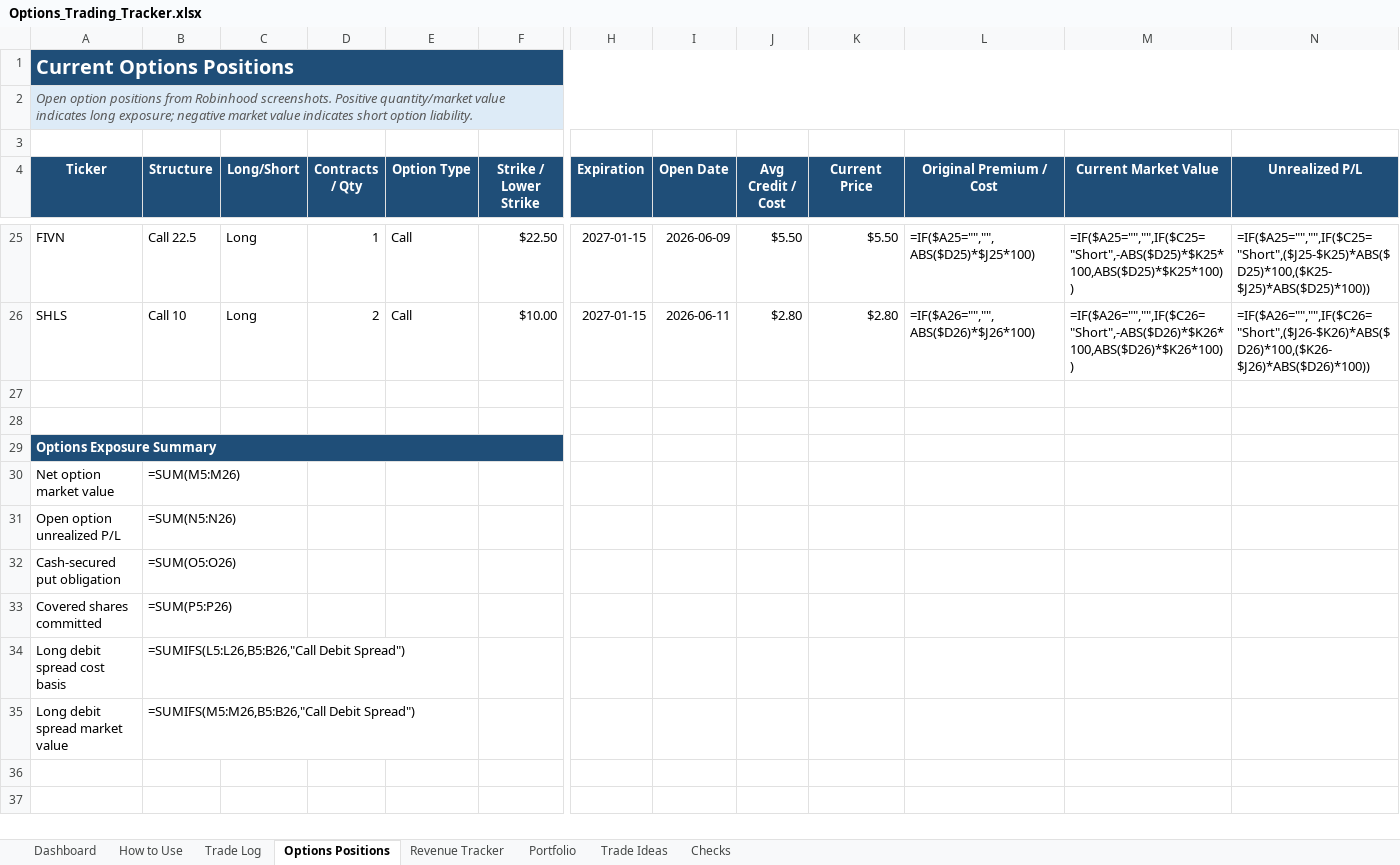
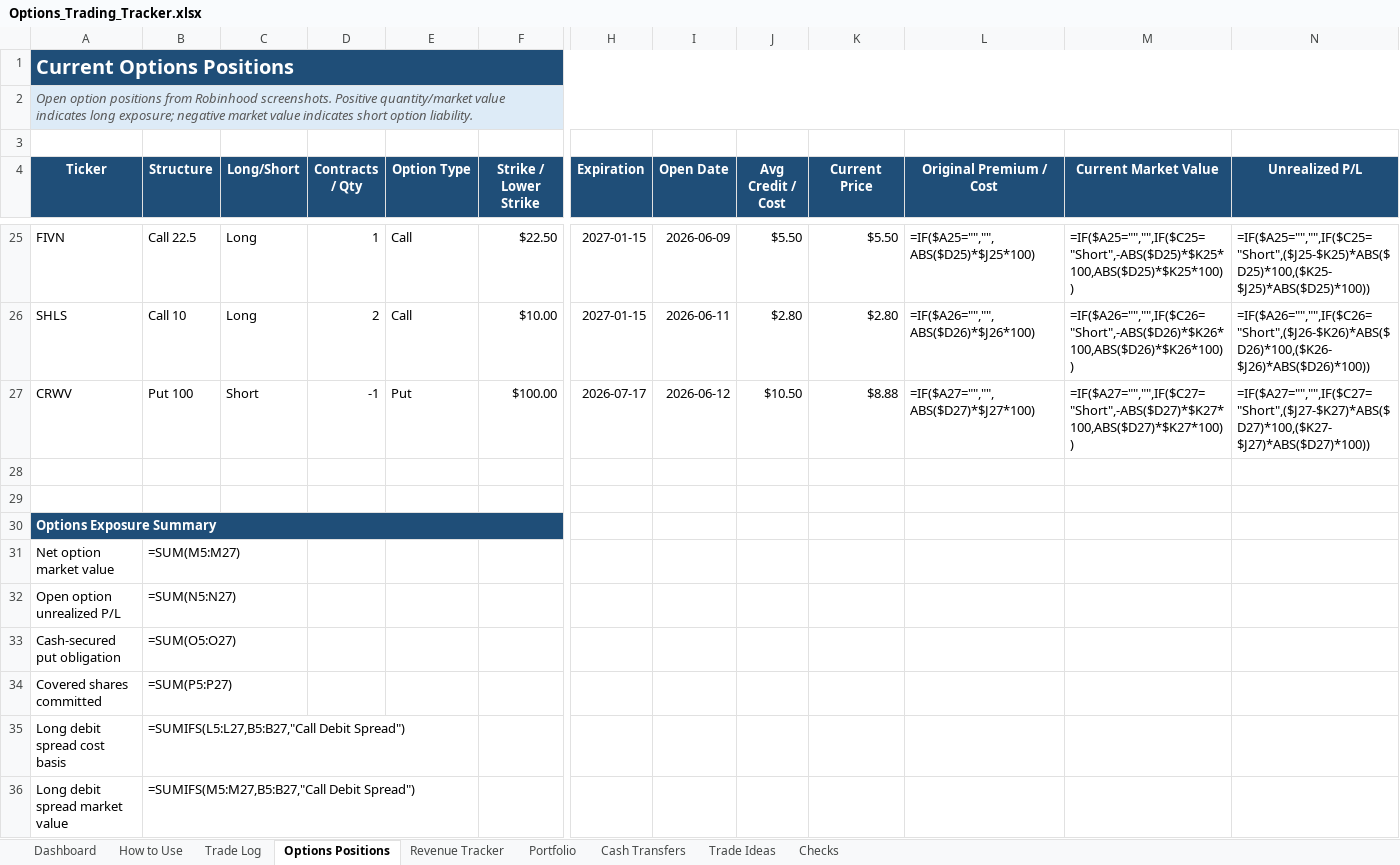
Before and after one commit to m-a-paul/portfolio-tracker-and-decision-journal, an Excel workbook: outputs/options_tracker/Options_Trading_Tracker.xlsx, sheet Options Positions, drawn as a sheet; only a part is shown, gaps mark what is left out; values as stored, in another font and other column widths than the file's, no borders; formulas without a stored value are shown as written; conditional formats and table styles not drawn; addresses are those after the commit; rows hold the shown columns only; the diff names each change by its address in the sheet, - before the commit and + after, or states it on an @@ line.

Commit message:
Update tracker for CRWV CSP and cash plan

```diff
--- a/outputs/options_tracker/Options_Trading_Tracker.xlsx (sheet Options Positions)
+++ b/outputs/options_tracker/Options_Trading_Tracker.xlsx (sheet Options Positions)
+sheet tab: Cash Transfers
+row 27: CRWV | Put 100 | Short | -1 | Put | $100.00 | 2026-07-17 | 2026-06-12 | $10.50 | $8.88 | =IF($A27="","",ABS($D27)*$J27*100) | =IF($A27="","",IF($C27="Short",-ABS($D27)*$K27*100,ABS($D27)*$K27*100)) | =IF($A27="","",IF($C27="Short",($J27-$K27)*ABS($D27)*100,($K27-$J27)*ABS($D27)*100))
-B31 (Structure): =SUM(M5:M26)
+B31 (Structure): =SUM(M5:M27)
-B32 (Structure): =SUM(N5:N26)
+B32 (Structure): =SUM(N5:N27)
-B33 (Structure): =SUM(O5:O26)
+B33 (Structure): =SUM(O5:O27)
-B34 (Structure): =SUM(P5:P26)
+B34 (Structure): =SUM(P5:P27)
-B35 (Structure): =SUMIFS(L5:L26,B5:B26,"Call Debit Spread")
+B35 (Structure): =SUMIFS(L5:L27,B5:B27,"Call Debit Spread")
-B36 (Structure): =SUMIFS(M5:M26,B5:B26,"Call Debit Spread")
+B36 (Structure): =SUMIFS(M5:M27,B5:B27,"Call Debit Spread")
```
Also changed, not shown: sheet Trade Log, sheet Portfolio, 3 other files.
